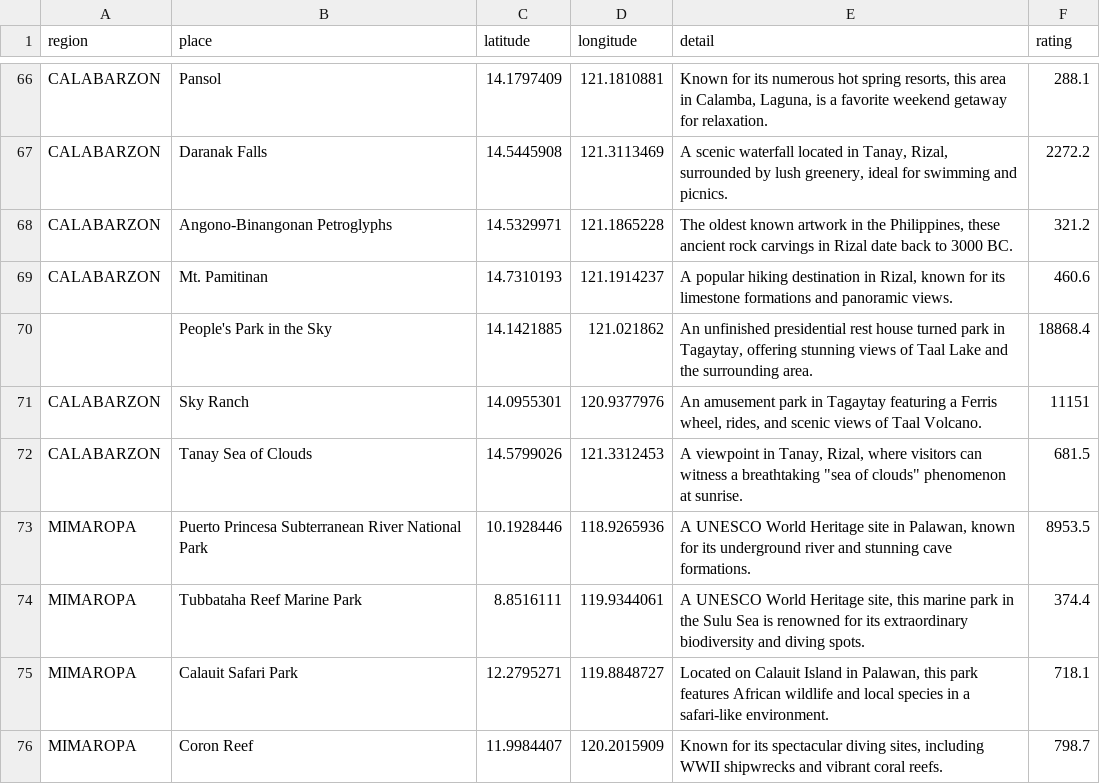
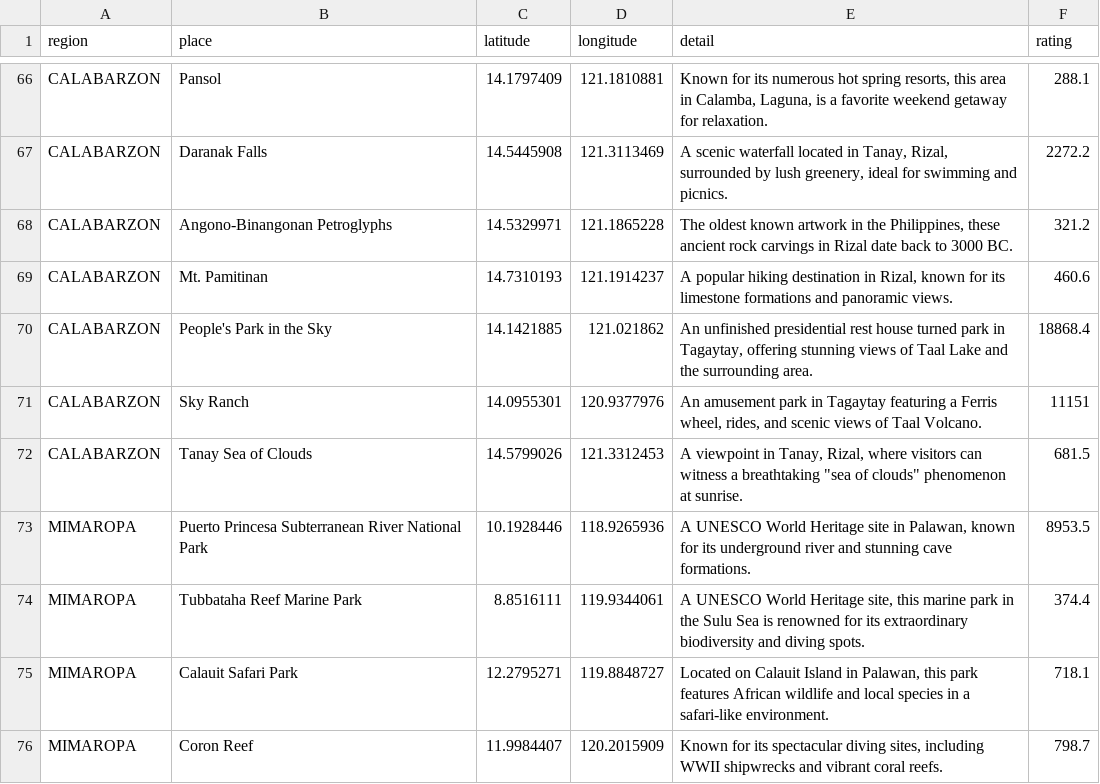
Before and after one commit to milcahfranzell/Group1, a CSV file: database.csv, drawn as a sheet; only a part is shown, gaps mark what is left out; the diff names each change by its address in the sheet, - before the commit and + after, or states it on an @@ line.

Commit message:
Update database.csv

```diff
--- a/database.csv
+++ b/database.csv
-A70 (region): (empty)
+A70 (region): CALABARZON
```
